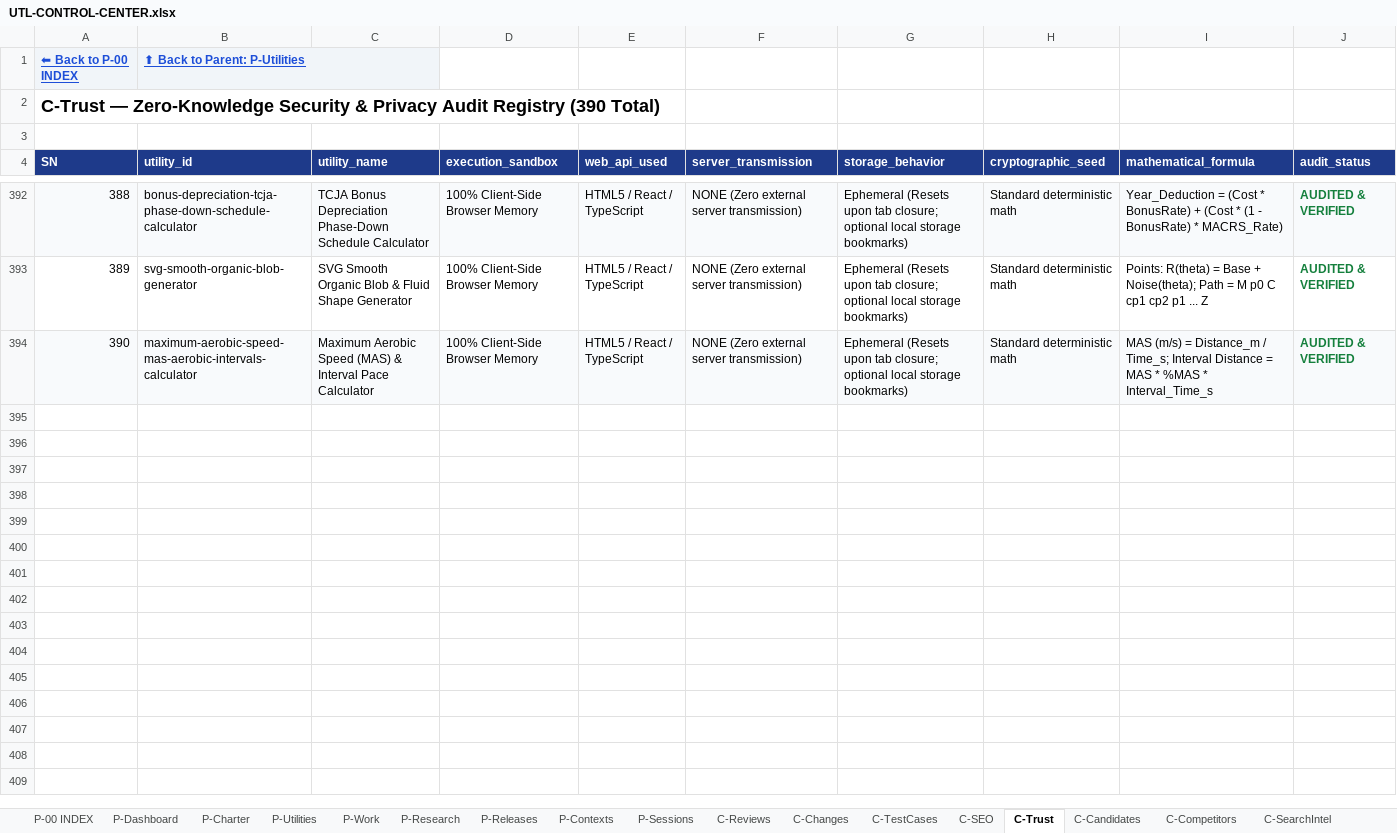
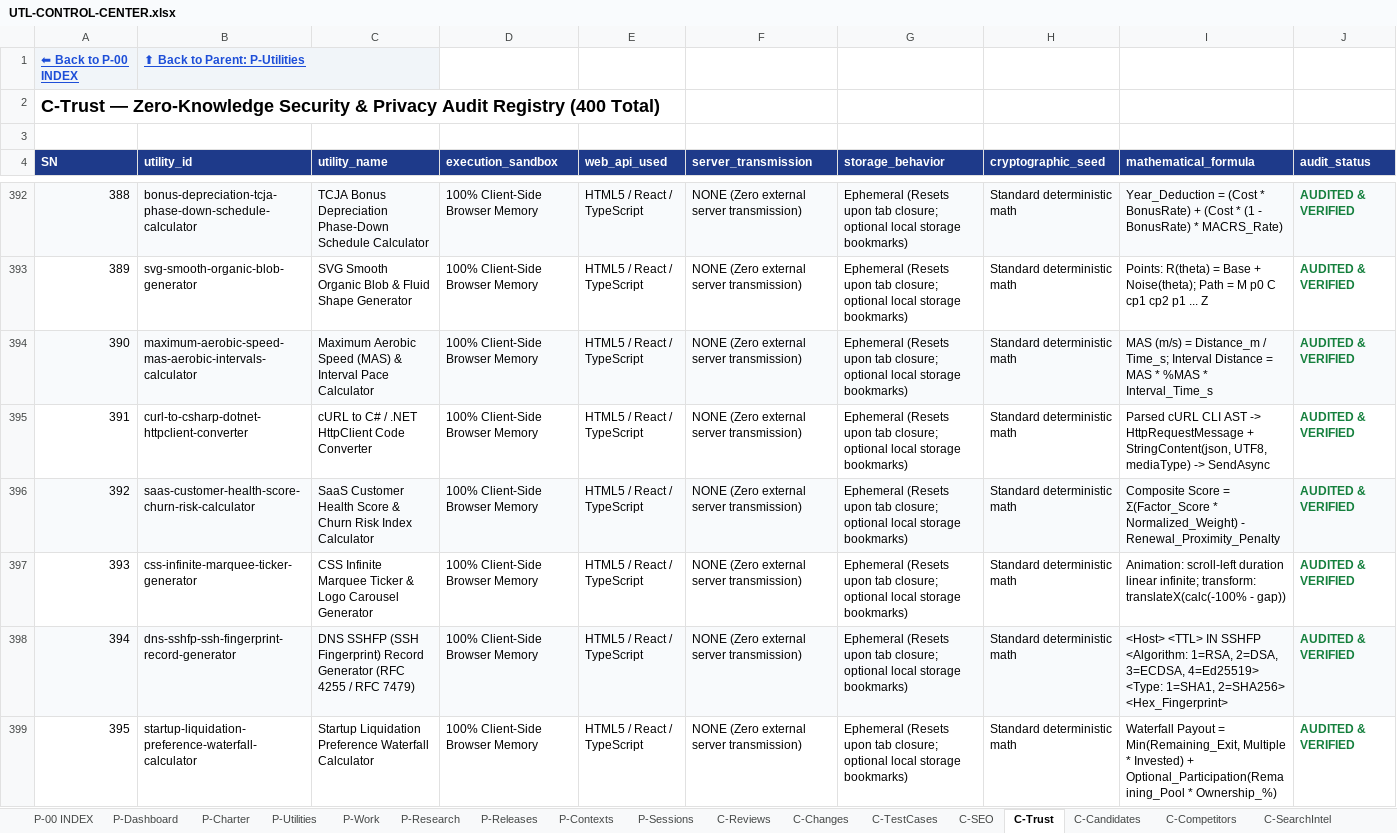
Before and after one commit to devmallik4321/utl-tools, an Excel workbook: control/UTL-CONTROL-CENTER.xlsx, sheet C-Trust, drawn as a sheet; only a part is shown, gaps mark what is left out; values as stored, in another font and other column widths than the file's, no borders; the diff covers the shown part only; the diff names each change by its address in the sheet, - before the commit and + after, or states it on an @@ line.

```diff
--- a/control/UTL-CONTROL-CENTER.xlsx (sheet C-Trust)
+++ b/control/UTL-CONTROL-CENTER.xlsx (sheet C-Trust)
@@ column A (SN) renumbered in row 2 @@
+row 395: 391 | curl-to-csharp-dotnet-httpclient-converter | cURL to C# / .NET HttpClient Code Converter | 100% Client-Side Browser Memory | HTML5 / React / TypeScript | NONE (Zero external server transmission) | Ephemeral (Resets upon tab closure; optional local storage bookmarks) | Standard deterministic math | Parsed cURL CLI AST -> HttpRequestMessage + StringContent(json, UTF8, mediaType) -> SendAsync | AUDITED & VERIFIED
+row 396: 392 | saas-customer-health-score-churn-risk-calculator | SaaS Customer Health Score & Churn Risk Index Calculator | 100% Client-Side Browser Memory | HTML5 / React / TypeScript | NONE (Zero external server transmission) | Ephemeral (Resets upon tab closure; optional local storage bookmarks) | Standard deterministic math | Composite Score = Σ(Factor_Score * Normalized_Weight) - Renewal_Proximity_Penalty | AUDITED & VERIFIED
+row 397: 393 | css-infinite-marquee-ticker-generator | CSS Infinite Marquee Ticker & Logo Carousel Generator | 100% Client-Side Browser Memory | HTML5 / React / TypeScript | NONE (Zero external server transmission) | Ephemeral (Resets upon tab closure; optional local storage bookmarks) | Standard deterministic math | Animation: scroll-left duration linear infinite; transform: translateX(calc(-100% - gap)) | AUDITED & VERIFIED
+row 398: 394 | dns-sshfp-ssh-fingerprint-record-generator | DNS SSHFP (SSH Fingerprint) Record Generator (RFC 4255 / RFC 7479) | 100% Client-Side Browser Memory | HTML5 / React / TypeScript | NONE (Zero external server transmission) | Ephemeral (Resets upon tab closure; optional local storage bookmarks) | Standard deterministic math | <Host> <TTL> IN SSHFP <Algorithm: 1=RSA, 2=DSA, 3=ECDSA, 4=Ed25519> <Type: 1=SHA1, 2=SHA256> <Hex_Fingerprint> | AUDITED & VERIFIED
+row 399: 395 | startup-liquidation-preference-waterfall-calculator | Startup Liquidation Preference Waterfall Calculator | 100% Client-Side Browser Memory | HTML5 / React / TypeScript | NONE (Zero external server transmission) | Ephemeral (Resets upon tab closure; optional local storage bookmarks) | Standard deterministic math | Waterfall Payout = Min(Remaining_Exit, Multiple * Invested) + Optional_Participation(Remaining_Pool * Ownership_%) | AUDITED & VERIFIED
```
Also changed, not shown: 5 added rows elsewhere in this sheet, sheet C-Reviews, sheet P-Utilities, sheet C-Changes, sheet C-TestCases, sheet C-SEO, sheet C-DailyStatistics, 15 other files.
